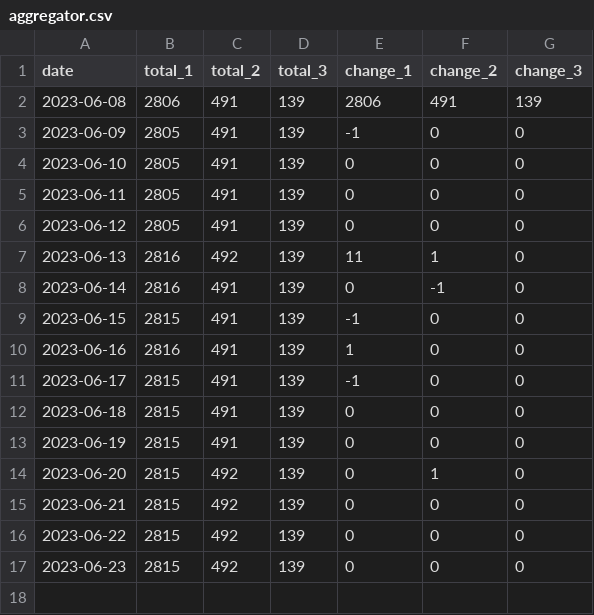
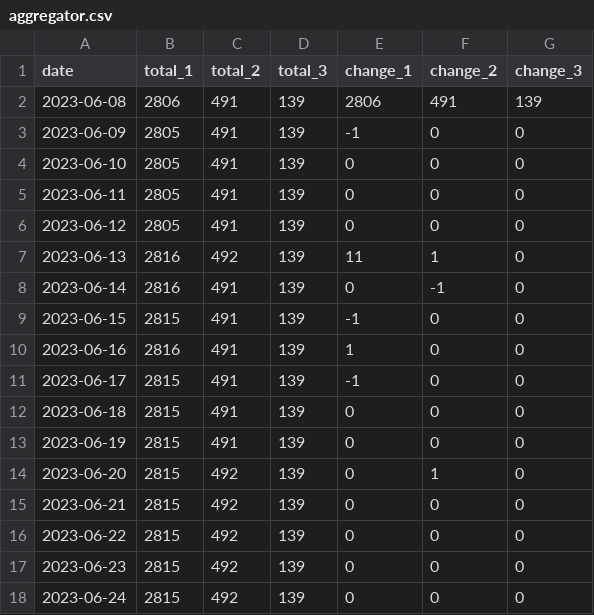
Before and after one commit to dunkevid/michelin-star-data, a CSV file: data/aggregator.csv, drawn as a sheet.

```diff
--- a/data/aggregator.csv
+++ b/data/aggregator.csv
@@ -17 +17,2 @@ date,total_1,total_2,total_3,change_1,change_2,change_3
 2023-06-23,2815,492,139,0,0,0
+2023-06-24,2815,492,139,0,0,0
```
